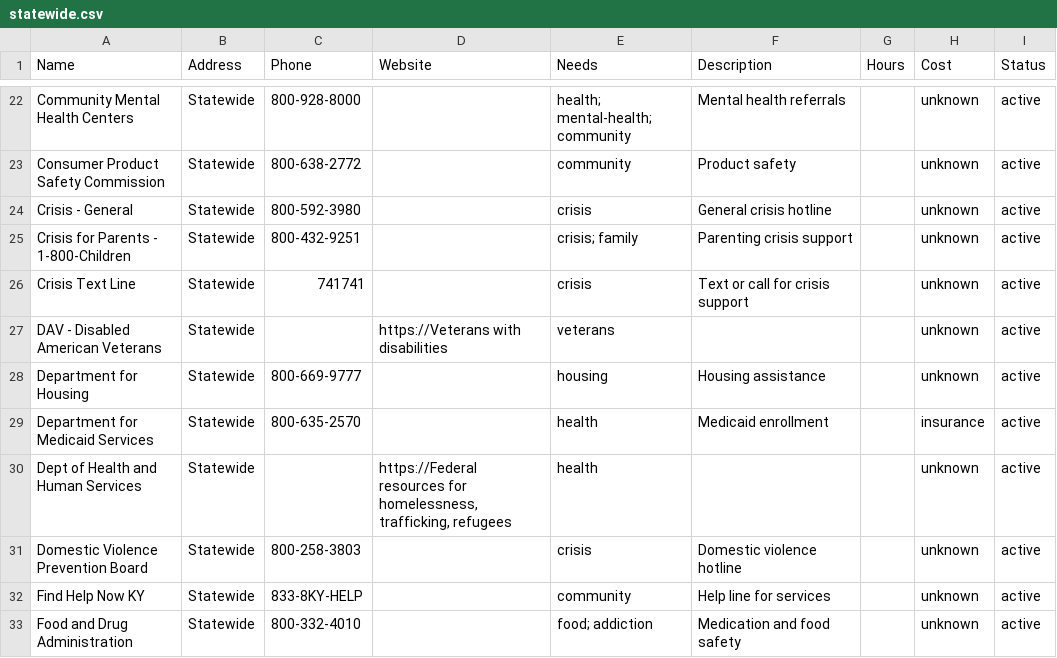
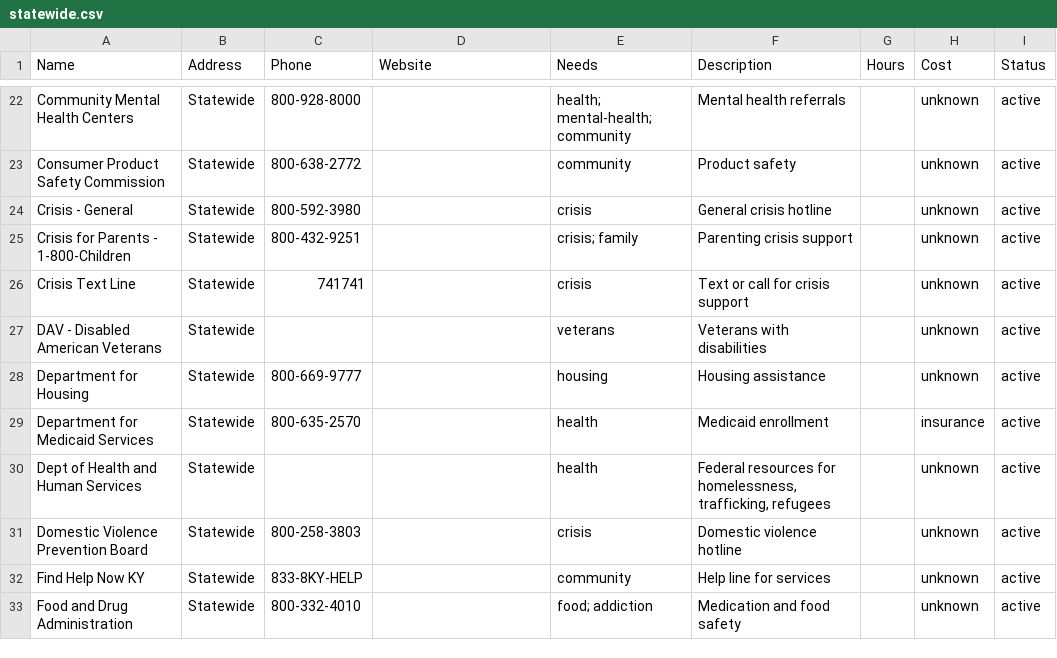
Before and after one commit to MrStewood/beacon, a CSV file: data/csv-by-county/statewide.csv, drawn as a sheet; only a part is shown, gaps mark what is left out; the diff covers the shown part only.

```diff
--- a/data/csv-by-county/statewide.csv
+++ b/data/csv-by-county/statewide.csv
@@ -26,6 +26,6 @@ Crisis for Parents - 1-800-Children,Statewide,800-432-9251,,crisis; family,Paren
 Crisis Text Line,Statewide,741741,,crisis,Text or call for crisis support,,unknown,active
-DAV - Disabled American Veterans,Statewide,,https://Veterans with disabilities,veterans,,,unknown,active
+DAV - Disabled American Veterans,Statewide,,,veterans,Veterans with disabilities,,unknown,active
 Department for Housing,Statewide,800-669-9777,,housing,Housing assistance,,unknown,active
 Department for Medicaid Services,Statewide,800-635-2570,,health,Medicaid enrollment,,insurance,active
-Dept of Health and Human Services,Statewide,,"https://Federal resources for homelessness, trafficking, refugees",health,,,unknown,active
+Dept of Health and Human Services,Statewide,,,health,"Federal resources for homelessness, trafficking, refugees",,unknown,active
 Domestic Violence Prevention Board,Statewide,800-258-3803,,crisis,Domestic violence hotline,,unknown,active
```
Also changed, not shown: 26 edited cells elsewhere in this file, data/csv-by-county/knox.csv, data/resources.csv, 43 other files.
